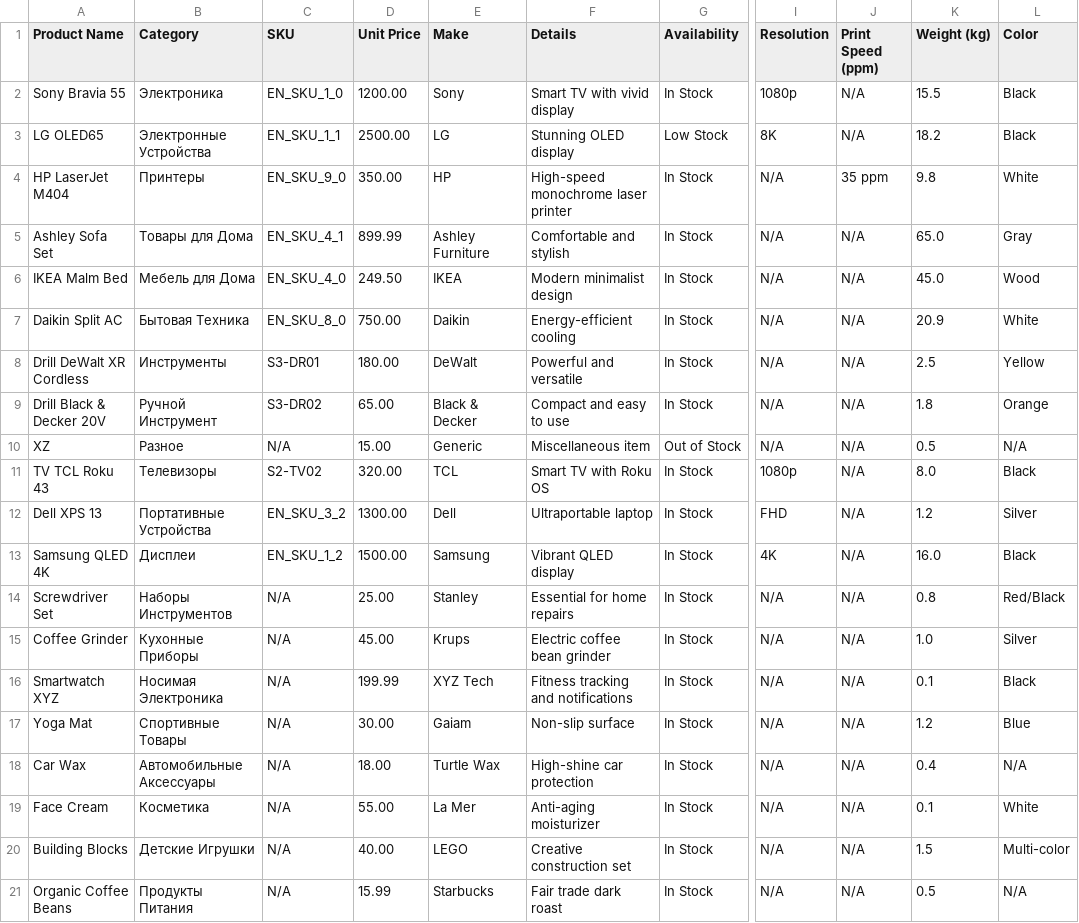
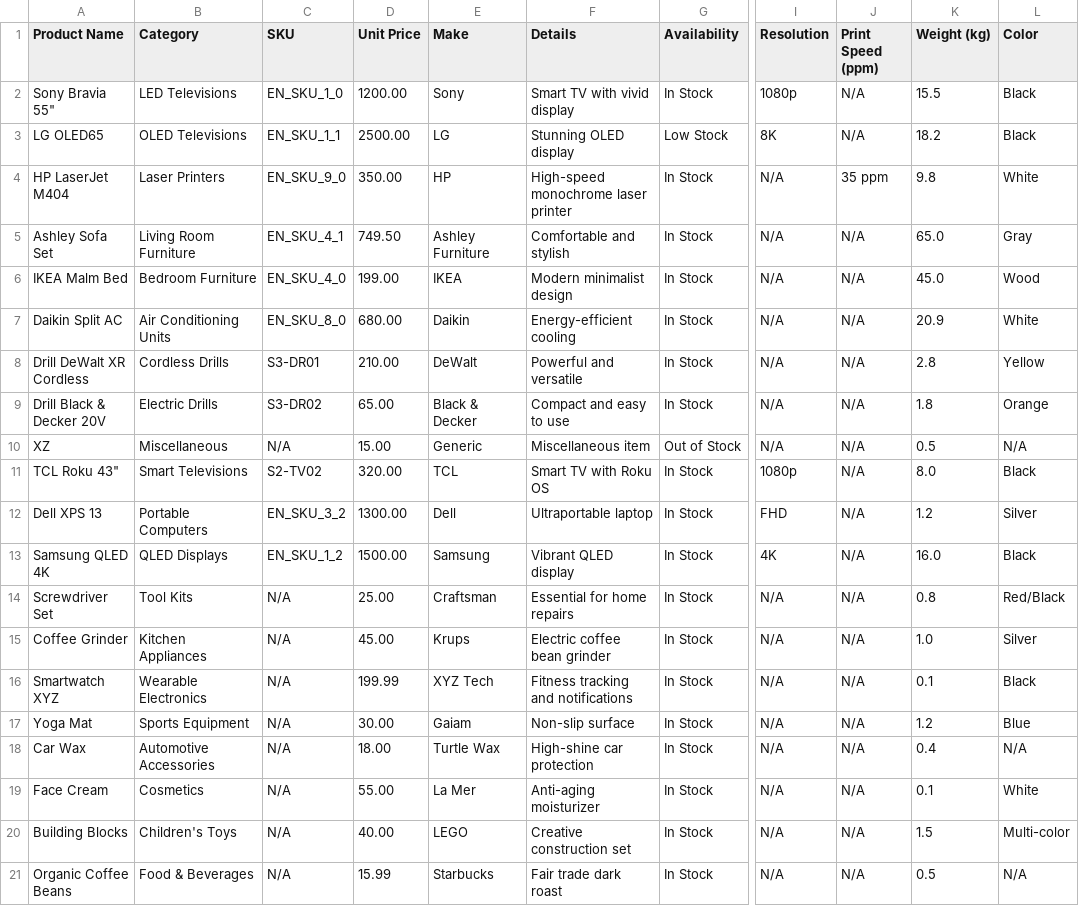
Before and after one commit to zorojan/data-harmonizer, a CSV file: Upload/source4.csv, drawn as a sheet; only a part is shown, gaps mark what is left out; the diff names each change by its address in the sheet, - before the commit and + after, or states it on an @@ line.

```diff
--- a/Upload/source4.csv
+++ b/Upload/source4.csv
-A2 (Product Name): Sony Bravia 55
+A2 (Product Name): Sony Bravia 55"
-B2 (Category): Электроника
+B2 (Category): LED Televisions
-B3 (Category): Электронные Устройства
+B3 (Category): OLED Televisions
-B4 (Category): Принтеры
+B4 (Category): Laser Printers
-B5 (Category): Товары для Дома
+B5 (Category): Living Room Furniture
-D5 (Unit Price): 899.99
+D5 (Unit Price): 749.50
-B6 (Category): Мебель для Дома
+B6 (Category): Bedroom Furniture
-D6 (Unit Price): 249.50
+D6 (Unit Price): 199.00
-B7 (Category): Бытовая Техника
+B7 (Category): Air Conditioning Units
-D7 (Unit Price): 750.00
+D7 (Unit Price): 680.00
-B8 (Category): Инструменты
+B8 (Category): Cordless Drills
-D8 (Unit Price): 180.00
+D8 (Unit Price): 210.00
-K8 (Weight (kg)): 2.5
+K8 (Weight (kg)): 2.8
-B9 (Category): Ручной Инструмент
+B9 (Category): Electric Drills
-B10 (Category): Разное
+B10 (Category): Miscellaneous
-A11 (Product Name): TV TCL Roku 43
+A11 (Product Name): TCL Roku 43"
-B11 (Category): Телевизоры
+B11 (Category): Smart Televisions
-B12 (Category): Портативные Устройства
+B12 (Category): Portable Computers
-B13 (Category): Дисплеи
+B13 (Category): QLED Displays
-B14 (Category): Наборы Инструментов
+B14 (Category): Tool Kits
-E14 (Make): Stanley
+E14 (Make): Craftsman
-B15 (Category): Кухонные Приборы
+B15 (Category): Kitchen Appliances
-B16 (Category): Носимая Электроника
+B16 (Category): Wearable Electronics
-B17 (Category): Спортивные Товары
+B17 (Category): Sports Equipment
-B18 (Category): Автомобильные Аксессуары
+B18 (Category): Automotive Accessories
-B19 (Category): Косметика
+B19 (Category): Cosmetics
-B20 (Category): Детские Игрушки
+B20 (Category): Children's Toys
-B21 (Category): Продукты Питания
+B21 (Category): Food & Beverages
```
Also changed, not shown: Upload/source1.csv, Upload/source2.csv, 1 other file.
